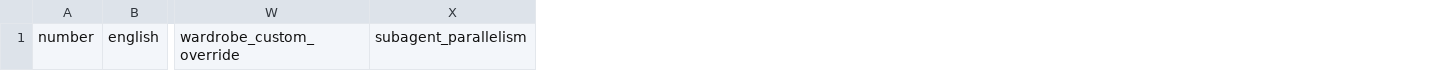
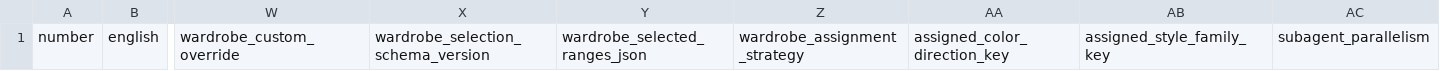
Before and after one commit to LeoSasion/tpr-skills, a CSV file: skills/generate-adaptive-tpr-action-cards/assets/batch_manifest.csv, drawn as a sheet; only a part is shown, gaps mark what is left out; the diff names each change by its address in the sheet, - before the commit and + after, or states it on an @@ line.

Commit message:
feat(tpr-skill): refine adaptive prompt workflow

```diff
--- a/skills/generate-adaptive-tpr-action-cards/assets/batch_manifest.csv
+++ b/skills/generate-adaptive-tpr-action-cards/assets/batch_manifest.csv
+column X, row 1: wardrobe_selection_schema_version
+column Y, row 1: wardrobe_selected_ranges_json
+column Z, row 1: wardrobe_assignment_strategy
+column AA, row 1: assigned_color_direction_key
+column AB, row 1: assigned_style_family_key
```
Also changed, not shown: skills/generate-adaptive-tpr-action-cards/assets/character_profile.csv, 13 other files.
